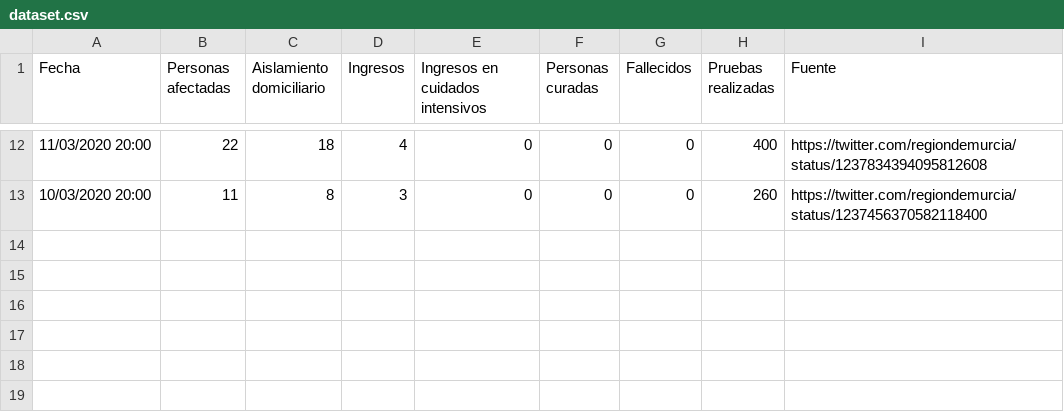
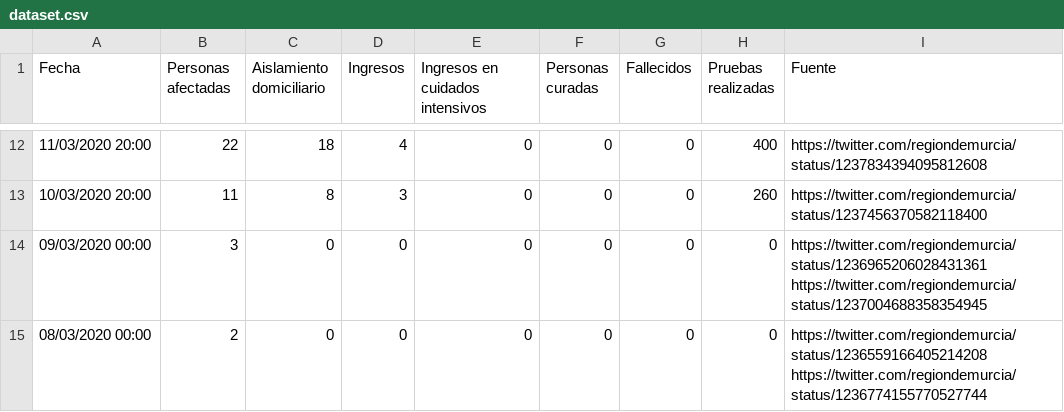
Before and after one commit to edumardo/covid19-carm, a CSV file: dataset/dataset.csv, drawn as a sheet; only a part is shown, gaps mark what is left out; the diff names each change by its address in the sheet, - before the commit and + after, or states it on an @@ line.

Commit message:
Data 08/03 and 09/03, several sources

```diff
--- a/dataset/dataset.csv
+++ b/dataset/dataset.csv
+row 14: 09/03/2020 00:00 | 3 | 0 | 0 | 0 | 0 | 0 | 0 | https://twitter.com/regiondemurcia/status/1236965206028431361 https://twitter.com/regiondemurcia/status/1237004688358354945
+row 15: 08/03/2020 00:00 | 2 | 0 | 0 | 0 | 0 | 0 | 0 | https://twitter.com/regiondemurcia/status/1236559166405214208 https://twitter.com/regiondemurcia/status/1236774155770527744
```
